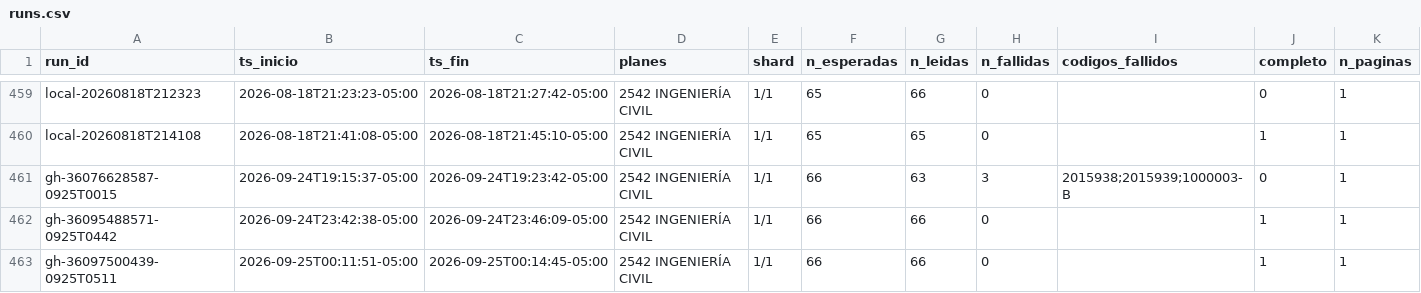
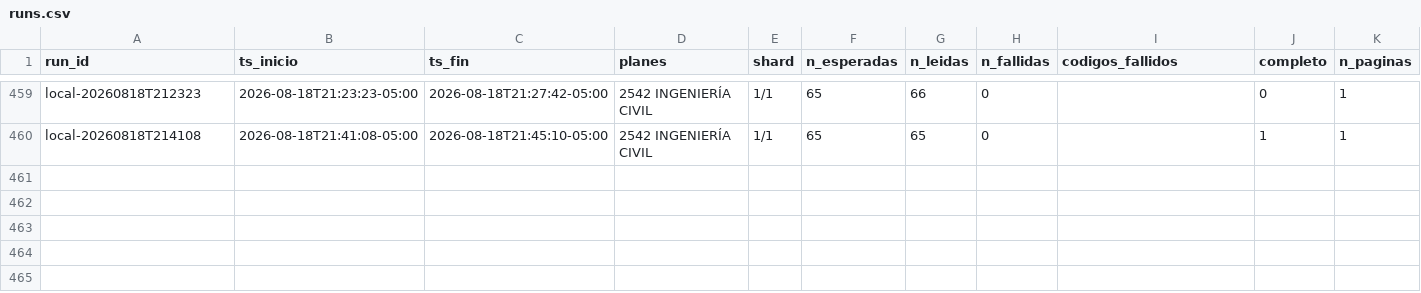
Before and after one commit to aroberto-ux/horarios_unal, a CSV file: runs.csv, drawn as a sheet; only a part is shown, gaps mark what is left out; rows hold the shown columns only; the diff names each change by its address in the sheet, - before the commit and + after, or states it on an @@ line.

```diff
--- a/runs.csv
+++ b/runs.csv
-row 461: gh-36076628587-0925T0015 | 2026-09-24T19:15:37-05:00 | 2026-09-24T19:23:42-05:00 | 2542 INGENIERÍA CIVIL | 1/1 | 66 | 63 | 3 | 2015938;2015939;1000003-B | 0 | 1
-row 462: gh-36095488571-0925T0442 | 2026-09-24T23:42:38-05:00 | 2026-09-24T23:46:09-05:00 | 2542 INGENIERÍA CIVIL | 1/1 | 66 | 66 | 0 |  | 1 | 1
-row 463: gh-36097500439-0925T0511 | 2026-09-25T00:11:51-05:00 | 2026-09-25T00:14:45-05:00 | 2542 INGENIERÍA CIVIL | 1/1 | 66 | 66 | 0 |  | 1 | 1
```
Also changed, not shown: grupos.csv, horarios.csv, 2 other files.
